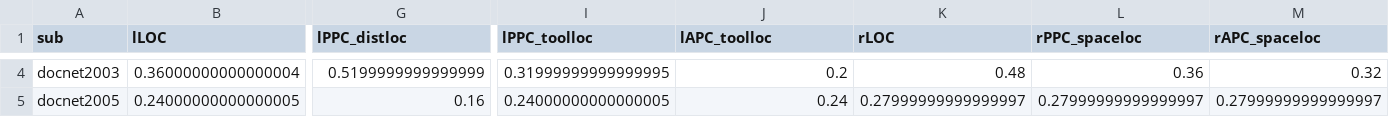
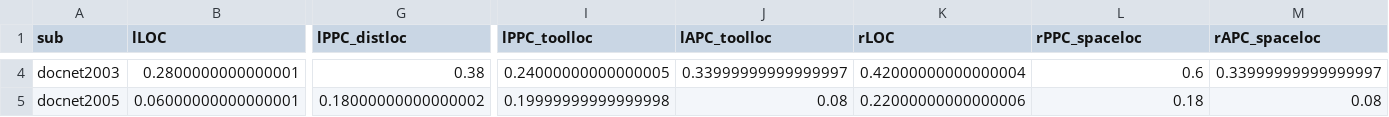
Before and after one commit to vayzenb/docnet, a CSV file: modelling/decoding_summary.csv, drawn as a sheet; only a part is shown, gaps mark what is left out; the diff covers the shown part only; the diff names each change by its address in the sheet, - before the commit and + after, or states it on an @@ line.

```diff
--- a/modelling/decoding_summary.csv
+++ b/modelling/decoding_summary.csv
-B4 (lLOC): 0.36000000000000004
+B4 (lLOC): 0.2800000000000001
-G4 (lPPC_distloc): 0.5199999999999999
+G4 (lPPC_distloc): 0.38
-I4 (lPPC_toolloc): 0.31999999999999995
+I4 (lPPC_toolloc): 0.24000000000000005
-J4 (lAPC_toolloc): 0.2
+J4 (lAPC_toolloc): 0.33999999999999997
-K4 (rLOC): 0.48
+K4 (rLOC): 0.42000000000000004
-L4 (rPPC_spaceloc): 0.36
+L4 (rPPC_spaceloc): 0.6
-M4 (rAPC_spaceloc): 0.32
+M4 (rAPC_spaceloc): 0.33999999999999997
-B5 (lLOC): 0.24000000000000005
+B5 (lLOC): 0.06000000000000001
-G5 (lPPC_distloc): 0.16
+G5 (lPPC_distloc): 0.18000000000000002
-I5 (lPPC_toolloc): 0.24000000000000005
+I5 (lPPC_toolloc): 0.19999999999999998
-J5 (lAPC_toolloc): 0.24
+J5 (lAPC_toolloc): 0.08
-K5 (rLOC): 0.27999999999999997
+K5 (rLOC): 0.22000000000000006
-L5 (rPPC_spaceloc): 0.27999999999999997
+L5 (rPPC_spaceloc): 0.18
-M5 (rAPC_spaceloc): 0.27999999999999997
+M5 (rAPC_spaceloc): 0.08
```
Also changed, not shown: 78 edited cells elsewhere in this file, 3 other files.
